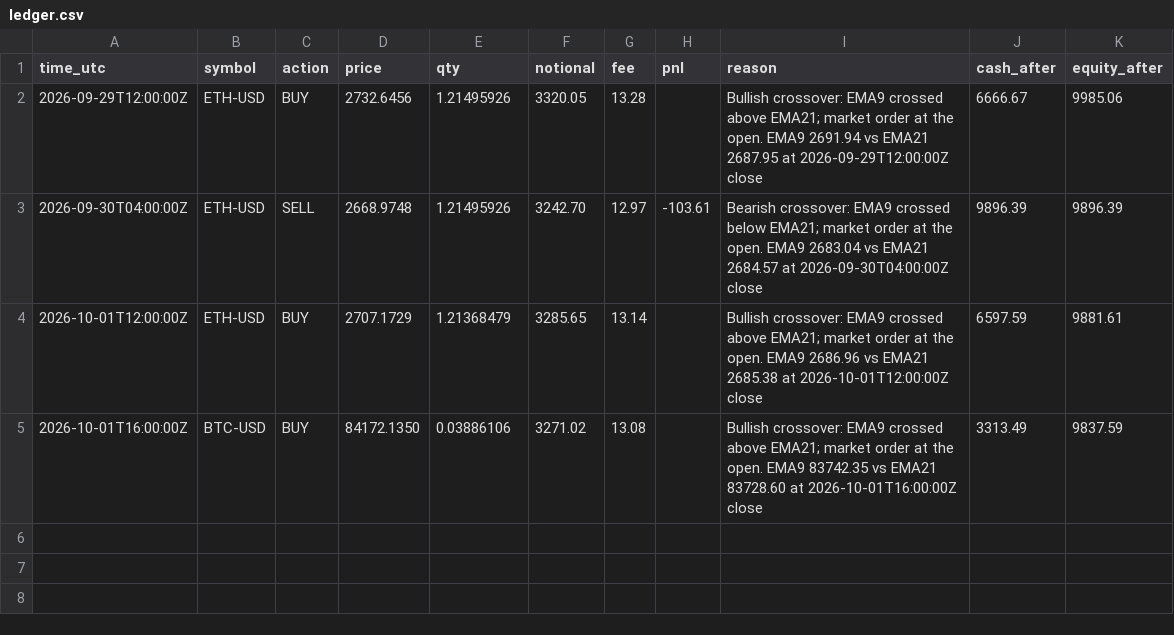
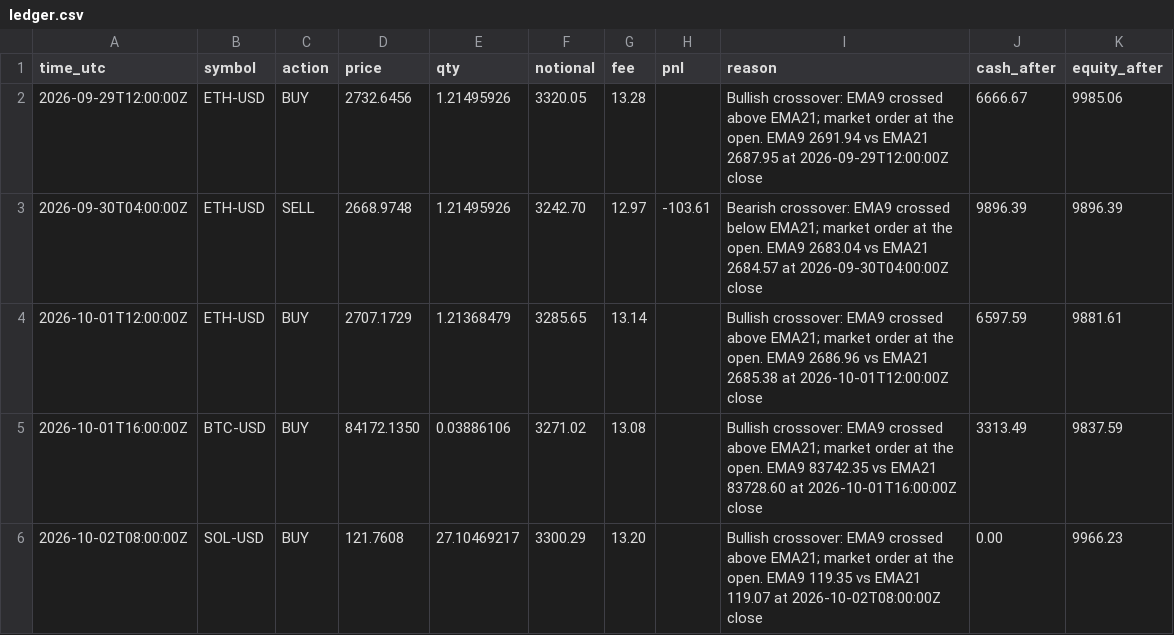
Before and after one commit to mstyli04/ema-paper-trader, a CSV file: bots/ema-4h/ledger.csv, drawn as a sheet.

```diff
--- a/bots/ema-4h/ledger.csv
+++ b/bots/ema-4h/ledger.csv
@@ -5 +5,2 @@ time_utc,symbol,action,price,qty,notional,fee,pnl,reason,cash_after,equity_after
 2026-10-01T16:00:00Z,BTC-USD,BUY,84172.1350,0.03886106,3271.02,13.08,,Bullish crossover: EMA9 crossed above EMA21; market order at the open. EMA9 83742.35 vs EMA21 83728.60 at 2026-10-01T16:00:00Z close,3313.49,9837.59
+2026-10-02T08:00:00Z,SOL-USD,BUY,121.7608,27.10469217,3300.29,13.20,,Bullish crossover: EMA9 crossed above EMA21; market order at the open. EMA9 119.35 vs EMA21 119.07 at 2026-10-02T08:00:00Z close,0.00,9966.23
```
Also changed, not shown: bots/ema-4h/equity.csv, bots/ema-daily/equity.csv, 5 other files.
